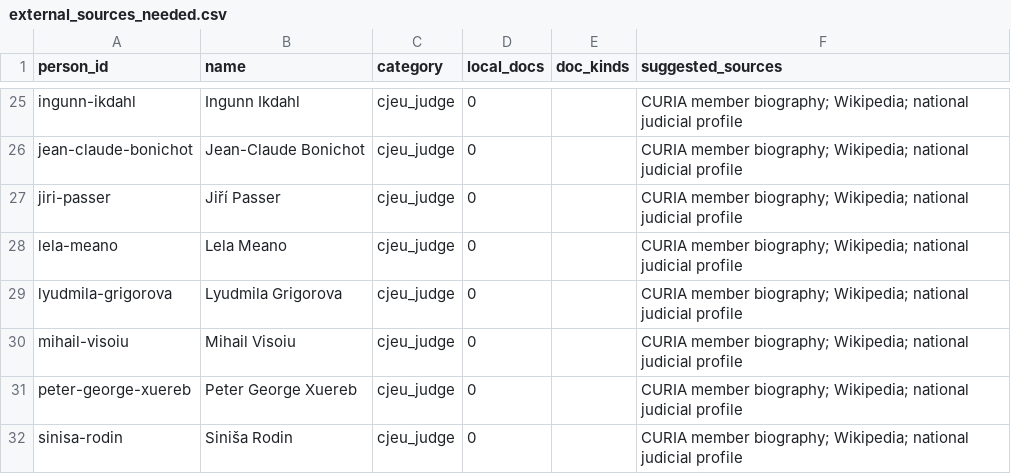
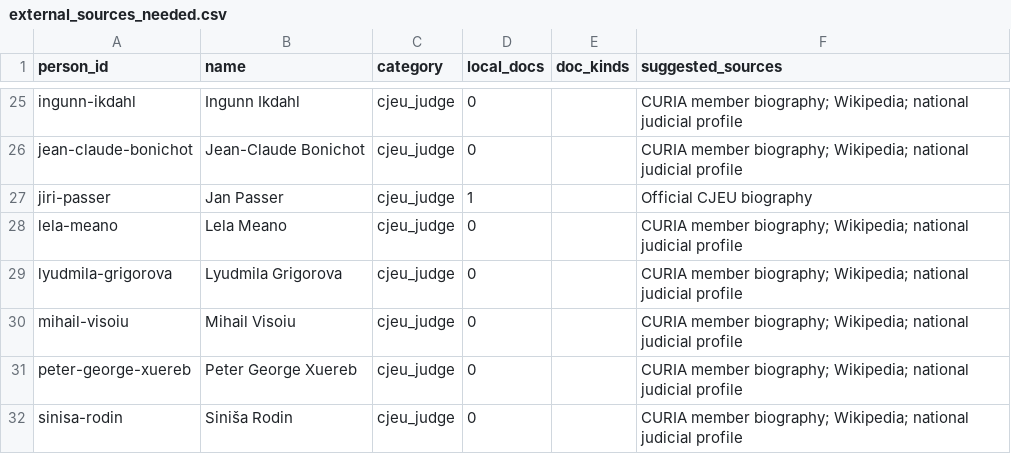
Before and after one commit to GavinMendelGleason/euro-sdt, a CSV file: audit/external_sources_needed.csv, drawn as a sheet; only a part is shown, gaps mark what is left out.

```diff
--- a/audit/external_sources_needed.csv
+++ b/audit/external_sources_needed.csv
@@ -26,3 +26,3 @@ ingunn-ikdahl,Ingunn Ikdahl,cjeu_judge,0,,CURIA member biography; Wikipedia; nat
 jean-claude-bonichot,Jean-Claude Bonichot,cjeu_judge,0,,CURIA member biography; Wikipedia; national judicial profile
-jiri-passer,Jiří Passer,cjeu_judge,0,,CURIA member biography; Wikipedia; national judicial profile
+jiri-passer,Jan Passer,cjeu_judge,1,,Official CJEU biography
 lela-meano,Lela Meano,cjeu_judge,0,,CURIA member biography; Wikipedia; national judicial profile
```
Also changed, not shown: data/cjeu/career_fragments/batch_c.csv, data/cjeu/cjeu_members_list.csv, 8 other files.
